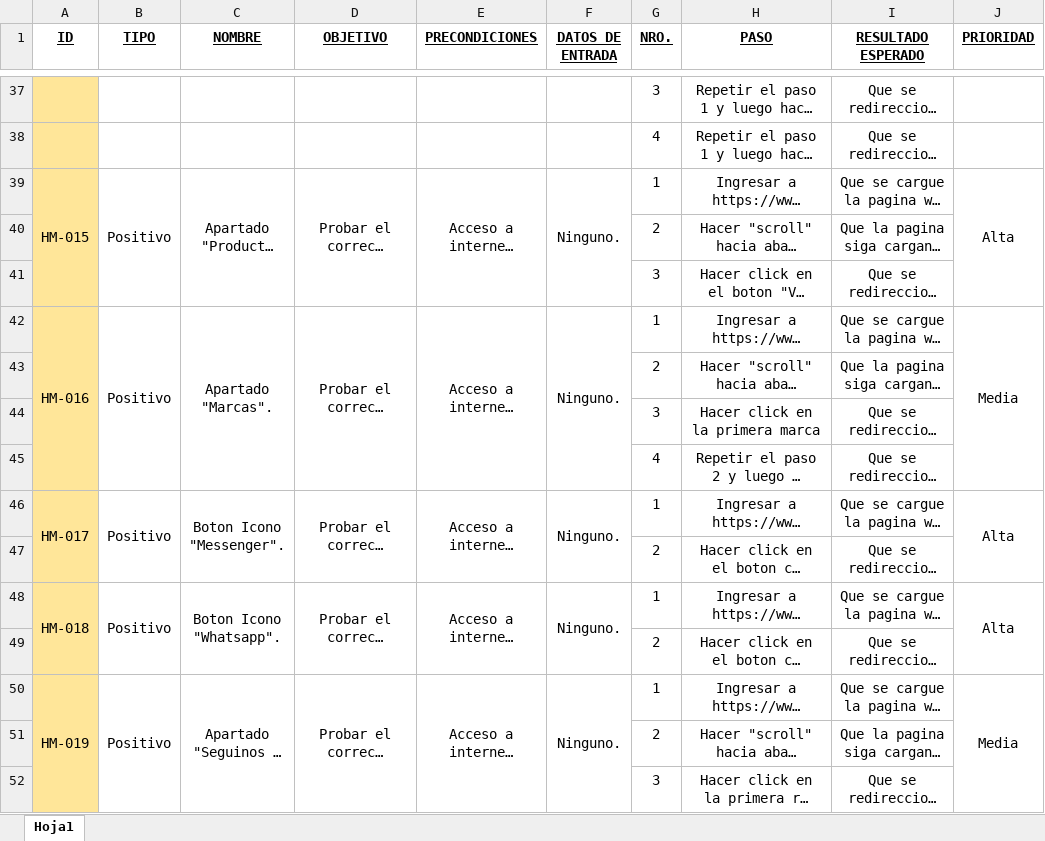
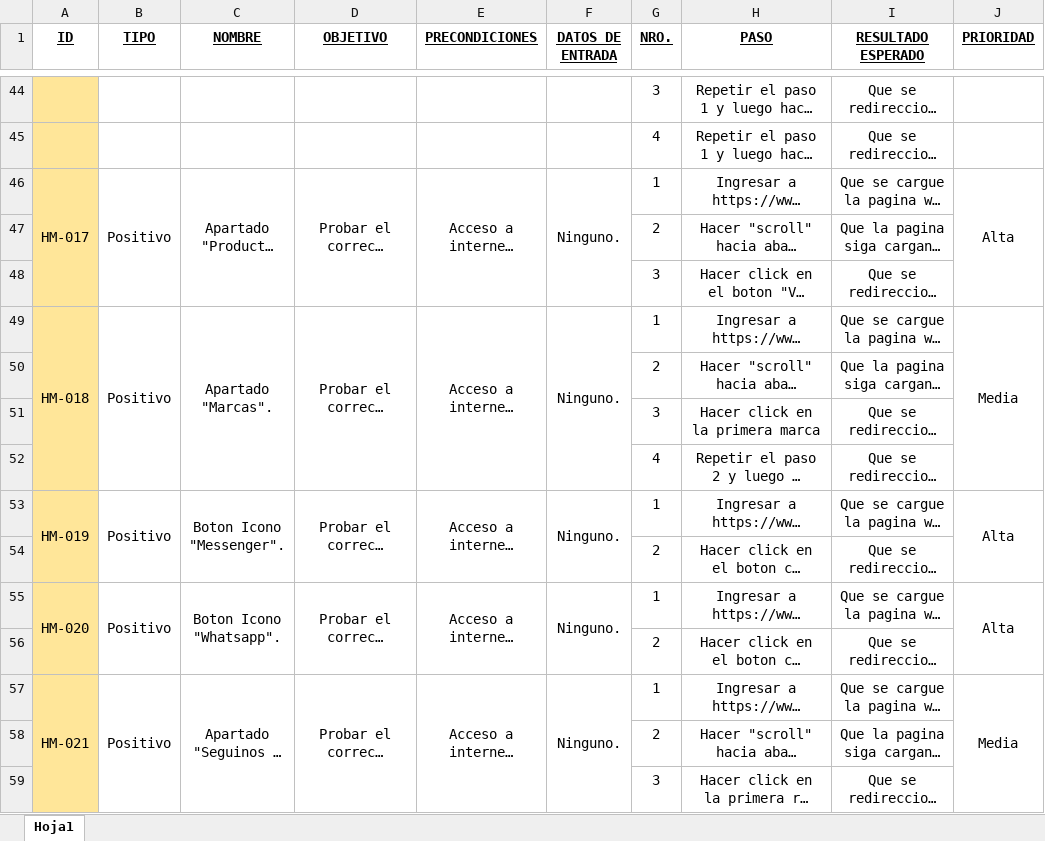
Before and after one commit to AgustinTogni/ProyectoMaximus, an Excel workbook: Casos de Prueba.xlsx, sheet Hoja1, drawn as a sheet; only a part is shown, gaps mark what is left out; long unchanged cells end in …; values as stored, in another font and other column widths than the file's, no borders; addresses are those after the commit; the diff covers the shown part only; the diff names each change by its address in the sheet, - before the commit and + after, or states it on an @@ line.

```diff
--- a/Casos de Prueba.xlsx (sheet Hoja1)
+++ b/Casos de Prueba.xlsx (sheet Hoja1)
-A46 (ID): HM-015
+A46 (ID): HM-017
-A49 (ID): HM-016
+A49 (ID): HM-018
-A53 (ID): HM-017
+A53 (ID): HM-019
-A55 (ID): HM-018
+A55 (ID): HM-020
-A57 (ID): HM-019
+A57 (ID): HM-021
```
Also changed, not shown: 7 added rows and 8 edited cells elsewhere in this sheet.
